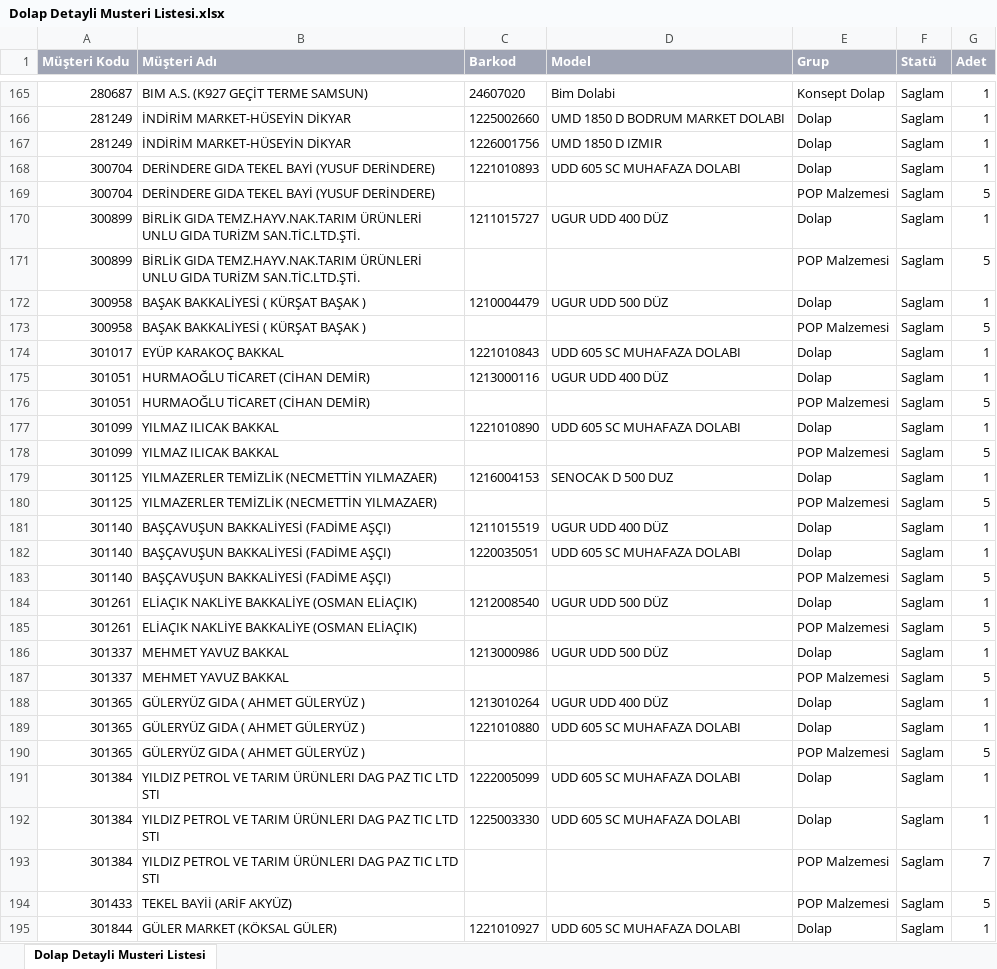
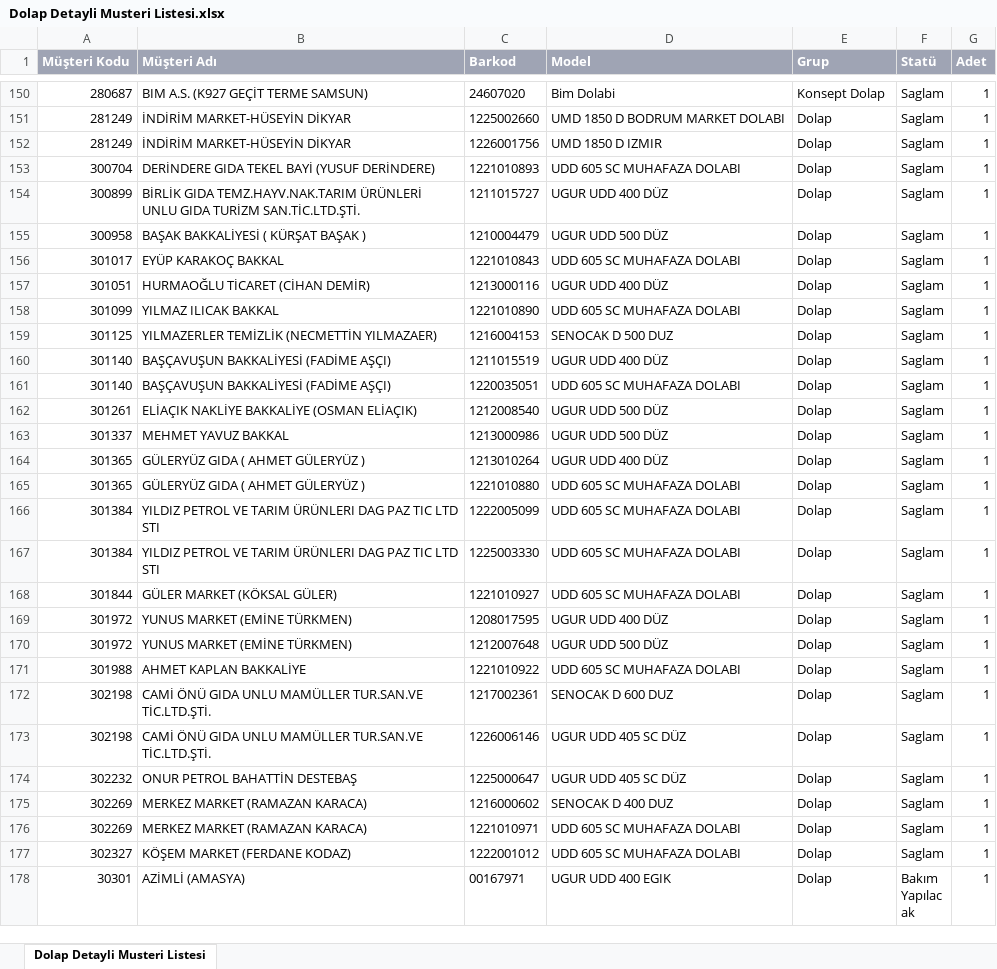
Before and after one commit to samsun123197/barkod_sorgu, an Excel workbook: Dolap Detayli Musteri Listesi.xlsx, sheet Dolap Detayli Musteri Listesi, drawn as a sheet; only a part is shown, gaps mark what is left out; the shorter side is filled out with more unchanged rows; values as stored, in another font and other column widths than the file's, no borders; the diff covers the shown part only; the diff names each change by its address in the sheet, - before the commit and + after, or states it on an @@ line.

```diff
--- a/Dolap Detayli Musteri Listesi.xlsx (sheet Dolap Detayli Musteri Listesi)
+++ b/Dolap Detayli Musteri Listesi.xlsx (sheet Dolap Detayli Musteri Listesi)
-row 169: 300704 | DERİNDERE GIDA TEKEL BAYİ (YUSUF DERİNDERE) |  |  | POP Malzemesi | Saglam | 5
-row 171: 300899 | BİRLİK GIDA TEMZ.HAYV.NAK.TARIM ÜRÜNLERİ UNLU GIDA TURİZM SAN.TİC.LTD.ŞTİ. |  |  | POP Malzemesi | Saglam | 5
-row 173: 300958 | BAŞAK BAKKALİYESİ ( KÜRŞAT BAŞAK ) |  |  | POP Malzemesi | Saglam | 5
-row 176: 301051 | HURMAOĞLU TİCARET (CİHAN DEMİR) |  |  | POP Malzemesi | Saglam | 5
-row 178: 301099 | YILMAZ ILICAK BAKKAL |  |  | POP Malzemesi | Saglam | 5
-row 180: 301125 | YILMAZERLER TEMİZLİK (NECMETTİN YILMAZAER) |  |  | POP Malzemesi | Saglam | 5
-row 183: 301140 | BAŞÇAVUŞUN BAKKALİYESİ (FADİME AŞÇI) |  |  | POP Malzemesi | Saglam | 5
-row 185: 301261 | ELİAÇIK NAKLİYE BAKKALİYE (OSMAN ELİAÇIK) |  |  | POP Malzemesi | Saglam | 5
-row 187: 301337 | MEHMET YAVUZ BAKKAL |  |  | POP Malzemesi | Saglam | 5
-row 190: 301365 | GÜLERYÜZ GIDA ( AHMET GÜLERYÜZ ) |  |  | POP Malzemesi | Saglam | 5
-row 193: 301384 | YILDIZ PETROL VE TARIM ÜRÜNLERI DAG PAZ TIC LTD STI |  |  | POP Malzemesi | Saglam | 7
-row 194: 301433 | TEKEL BAYİİ (ARİF AKYÜZ) |  |  | POP Malzemesi | Saglam | 5
```
Also changed, not shown: 265 removed rows elsewhere in this sheet.
